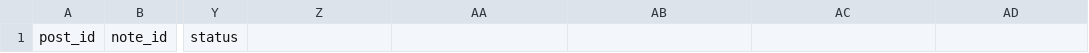
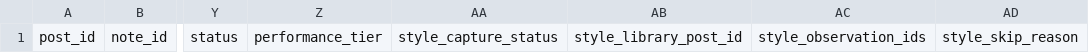
Before and after one commit to Sciiaok/redbook-writing-skill, a CSV file: redbook-writing/assets/posts-template.csv, drawn as a sheet; only a part is shown, gaps mark what is left out; the diff names each change by its address in the sheet, - before the commit and + after, or states it on an @@ line.

```diff
--- a/redbook-writing/assets/posts-template.csv
+++ b/redbook-writing/assets/posts-template.csv
-Z1: (empty)
+Z1: performance_tier
-AA1: (empty)
+AA1: style_capture_status
-AB1: (empty)
+AB1: style_library_post_id
-AC1: (empty)
+AC1: style_observation_ids
-AD1: (empty)
+AD1: style_skip_reason
```
Also changed, not shown: 4 other files.
